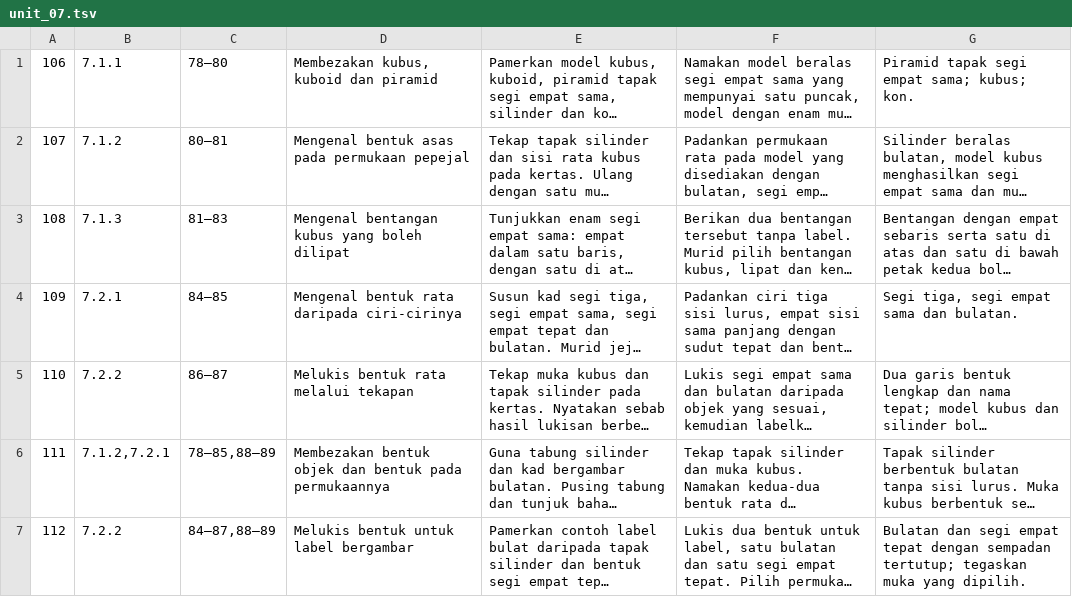
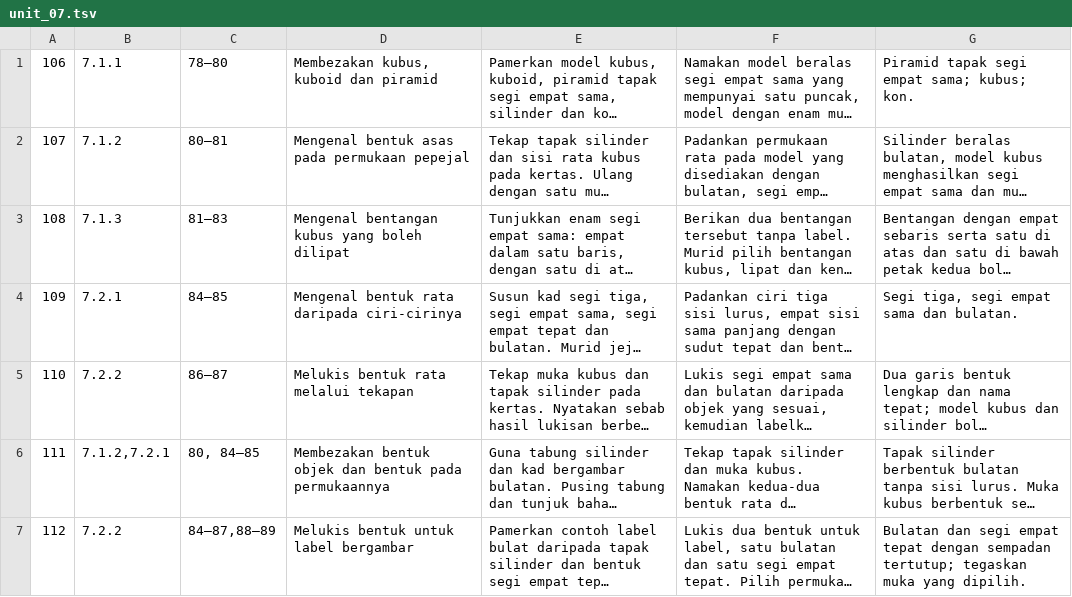
Before and after one commit to nurynayreen88/CikguLaju-AI, a TSV file: staging/matematik/tahun2/unit_07.tsv, drawn as a sheet; long unchanged cells end in …; the diff names each change by its address in the sheet, - before the commit and + after, or states it on an @@ line.

```diff
--- a/staging/matematik/tahun2/unit_07.tsv
+++ b/staging/matematik/tahun2/unit_07.tsv
-C6: 78–85,88–89
+C6: 80, 84–85
```
Also changed, not shown: staging/matematik/tahun2/unit_08.tsv, staging/matematik/tahun3/slot_30_minit.tsv, 3 other files.
